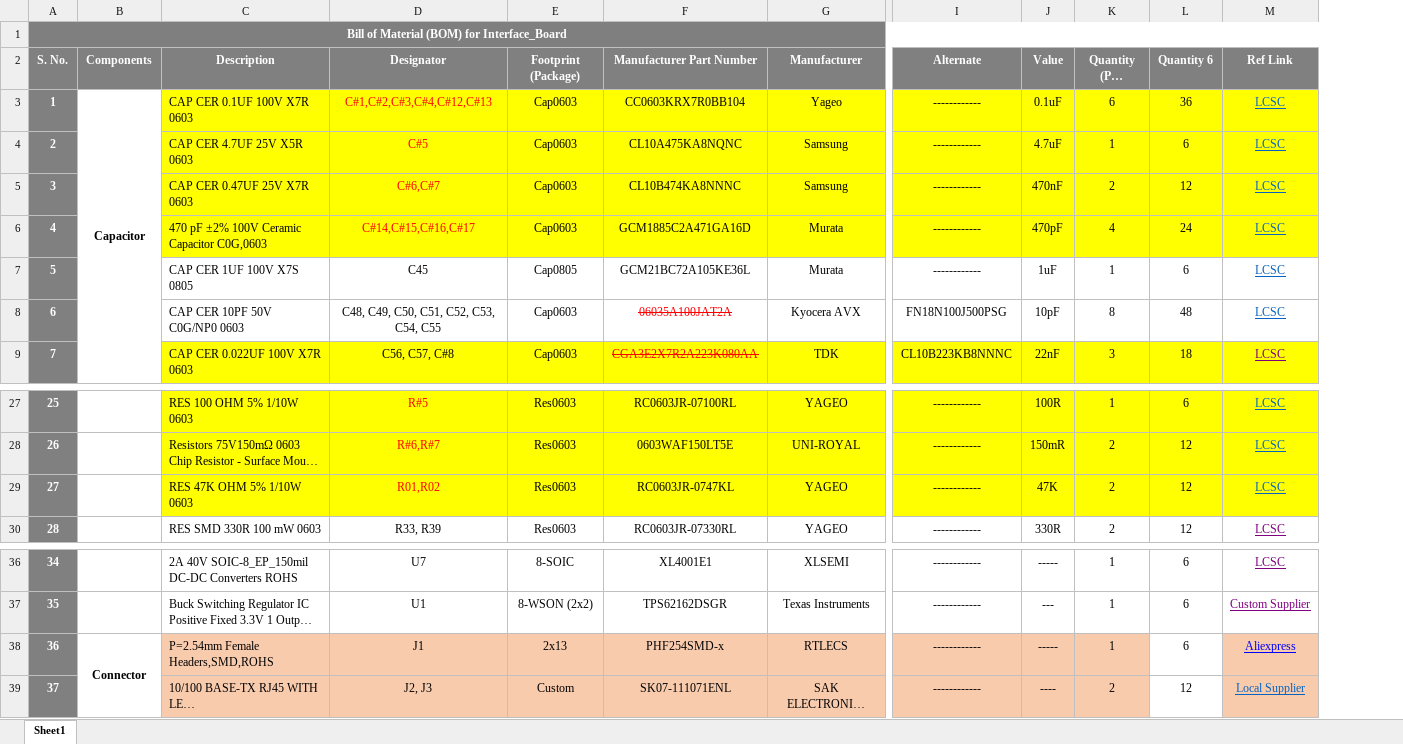
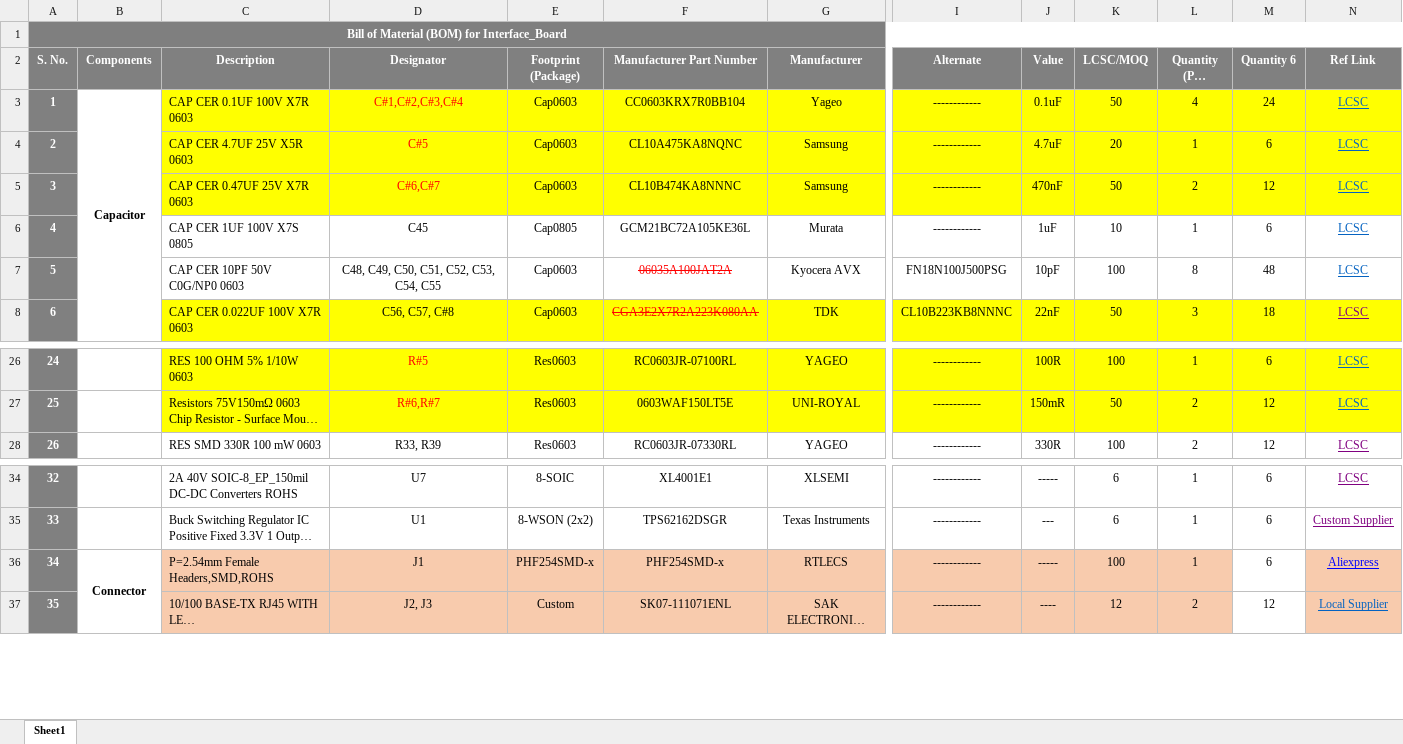
Before and after one commit to eSpark-Backup/christian-raun-ethercat-design, an Excel workbook: Deliverables/Interface_Board/BOM/NEW-6 Prototypes_Interface_Board.xlsx, sheet Sheet1, drawn as a sheet; only a part is shown, gaps mark what is left out; long unchanged cells end in …; values as stored, in another font and other column widths than the file's, no borders; conditional formats not drawn; removed rows and columns are numbered as before the commit, all else as after; rows hold the shown columns only; the diff names each change by its address in the sheet, - before the commit and + after, or states it on an @@ line.

```diff
--- a/Deliverables/Interface_Board/BOM/NEW-6 Prototypes_Interface_Board.xlsx (sheet Sheet1)
+++ b/Deliverables/Interface_Board/BOM/NEW-6 Prototypes_Interface_Board.xlsx (sheet Sheet1)
+column K (LCSC/MOQ), rows 3-8: 50 | 20 | 50 | 10 | 100 | 50; rows 26-28: 100 | 50 | 100; rows 34-37: 6 | 6 | 100 | 12
-D3 (Designator): C#1,C#2,C#3,C#4,C#12,C#13
+D3 (Designator): C#1,C#2,C#3,C#4
-L3 (Quantity (Per Board)): 6
+L3 (Quantity (Per Board)): 4
-M3 (Quantity 6): 36
+M3 (Quantity 6): 24
-row 6: 4 |  | 470 pF ±2% 100V Ceramic Capacitor C0G,0603 | C#14,C#15,C#16,C#17 | Cap0603 | GCM1885C2A471GA16D | Murata | ------------ | 470pF | 4 | 24 | LCSC
@@ column A (S. No.) renumbered from row 6 down @@
-row 29: 27 |  | RES 47K OHM 5% 1/10W 0603 | R01,R02 | Res0603 | RC0603JR-0747KL | YAGEO | ------------ | 47K | 2 | 12 | LCSC
-E36 (Footprint (Package)): 2x13
+E36 (Footprint (Package)): PHF254SMD-x
```
Also changed, not shown: formulas that keep their value, 6 other files.
